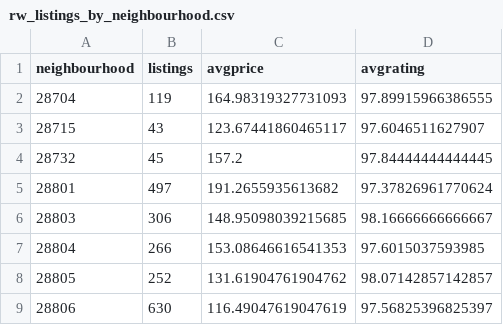
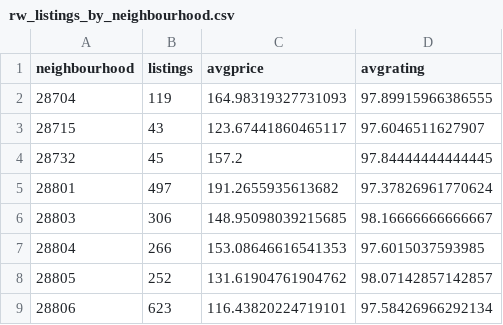
Before and after one commit to waghrayrashi/airbnb_analysis, a CSV file: static/data/rw_listings_by_neighbourhood.csv, drawn as a sheet.

```diff
--- a/static/data/rw_listings_by_neighbourhood.csv
+++ b/static/data/rw_listings_by_neighbourhood.csv
@@ -8,2 +8,2 @@ neighbourhood,listings,avgprice,avgrating
 28805,252,131.61904761904762,98.07142857142857
-28806,630,116.49047619047619,97.56825396825397
+28806,623,116.43820224719101,97.58426966292134
```
Also changed, not shown: static/data/rw_highest_priced_neighbourhoods.csv, static/data/rw_listings.csv, 18 other files.
